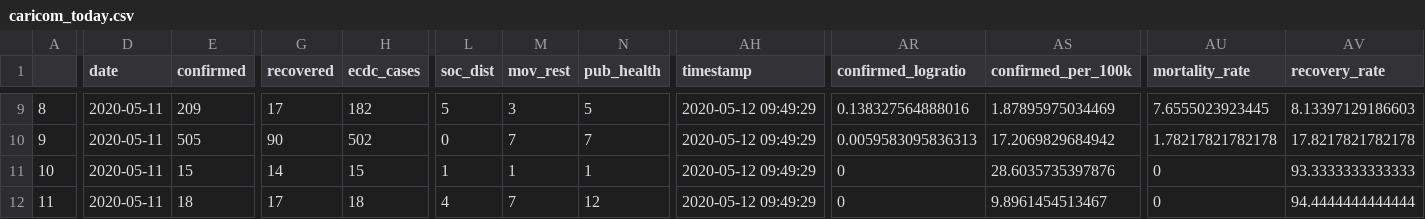
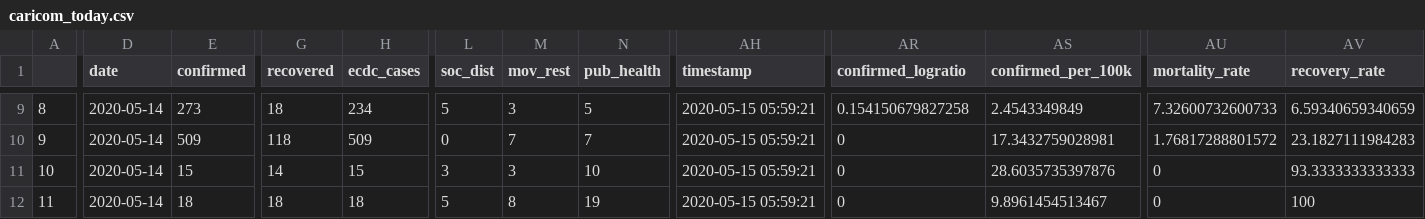
Before and after one commit to yohance-nicholas/Developing-Data-Products, a CSV file: 1. Tidy Data/caricom_today.csv, drawn as a sheet; only a part is shown, gaps mark what is left out; the diff covers the shown part only; the diff names each change by its address in the sheet, - before the commit and + after, or states it on an @@ line.

```diff
--- a/1. Tidy Data/caricom_today.csv
+++ b/1. Tidy Data/caricom_today.csv
-D9:D12 (date): 2020-05-11
+D9:D12 (date): 2020-05-14
-E9 (confirmed): 209
+E9 (confirmed): 273
-G9 (recovered): 17
+G9 (recovered): 18
-H9 (ecdc_cases): 182
+H9 (ecdc_cases): 234
-AH9:AH12 (timestamp): 2020-05-12 09:49:29
+AH9:AH12 (timestamp): 2020-05-15 05:59:21
-AR9 (confirmed_logratio): 0.138327564888016
+AR9 (confirmed_logratio): 0.154150679827258
-AS9 (confirmed_per_100k): 1.87895975034469
+AS9 (confirmed_per_100k): 2.4543349849
-AU9 (mortality_rate): 7.6555023923445
+AU9 (mortality_rate): 7.32600732600733
-AV9 (recovery_rate): 8.13397129186603
+AV9 (recovery_rate): 6.59340659340659
-E10 (confirmed): 505
+E10 (confirmed): 509
-G10 (recovered): 90
+G10 (recovered): 118
-H10 (ecdc_cases): 502
+H10 (ecdc_cases): 509
-AR10 (confirmed_logratio): 0.0059583095836313
+AR10 (confirmed_logratio): 0
-AS10 (confirmed_per_100k): 17.2069829684942
+AS10 (confirmed_per_100k): 17.3432759028981
-AU10 (mortality_rate): 1.78217821782178
+AU10 (mortality_rate): 1.76817288801572
-AV10 (recovery_rate): 17.8217821782178
+AV10 (recovery_rate): 23.1827111984283
-L11 (soc_dist): 1
+L11 (soc_dist): 3
-M11 (mov_rest): 1
+M11 (mov_rest): 3
-N11 (pub_health): 1
+N11 (pub_health): 10
-G12 (recovered): 17
+G12 (recovered): 18
-L12 (soc_dist): 4
+L12 (soc_dist): 5
-M12 (mov_rest): 7
+M12 (mov_rest): 8
-N12 (pub_health): 12
+N12 (pub_health): 19
-AV12 (recovery_rate): 94.4444444444444
+AV12 (recovery_rate): 100
```
Also changed, not shown: 58 edited cells elsewhere in this file, 1. Tidy Data/caricom_covid_regression_data.csv, 8 other files.
